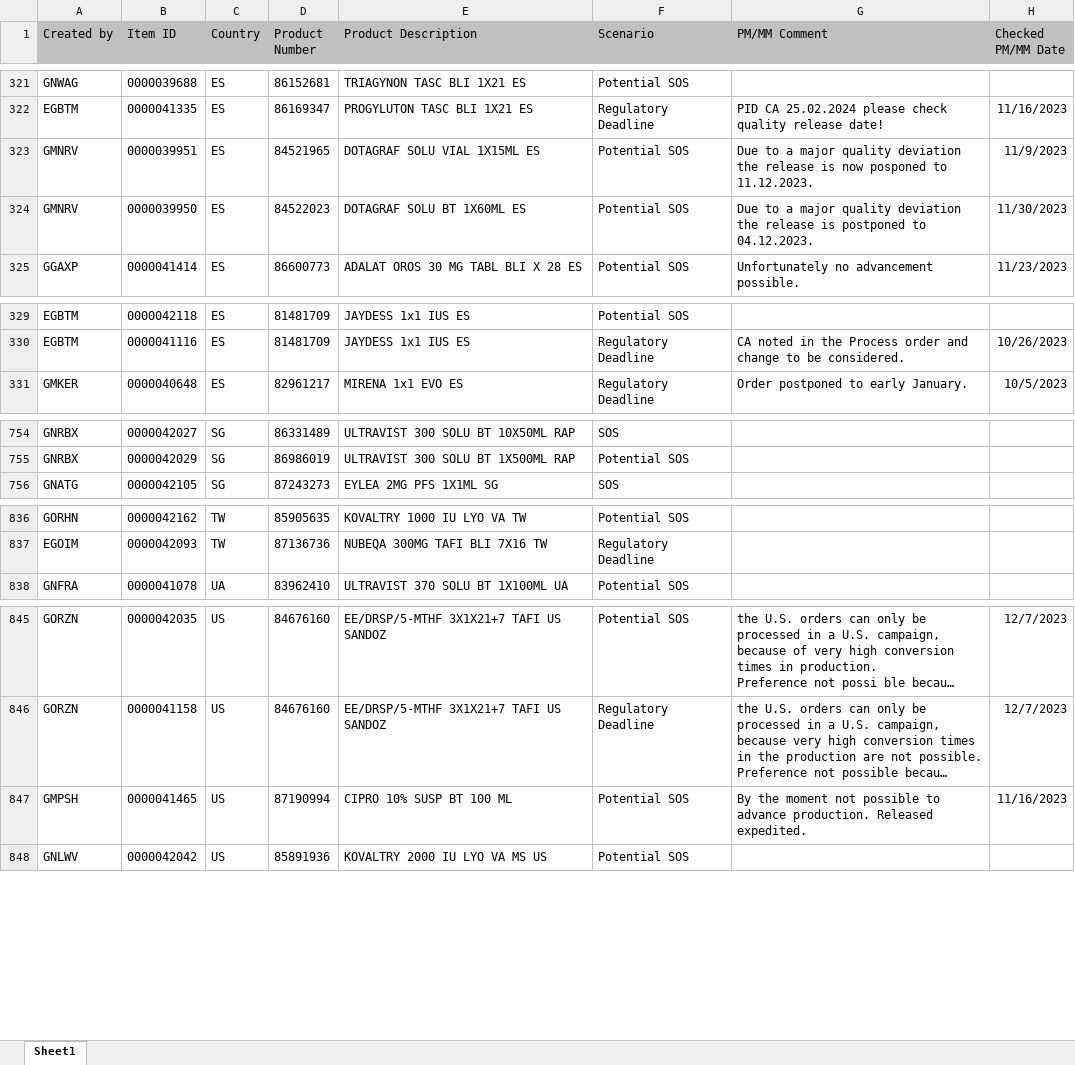
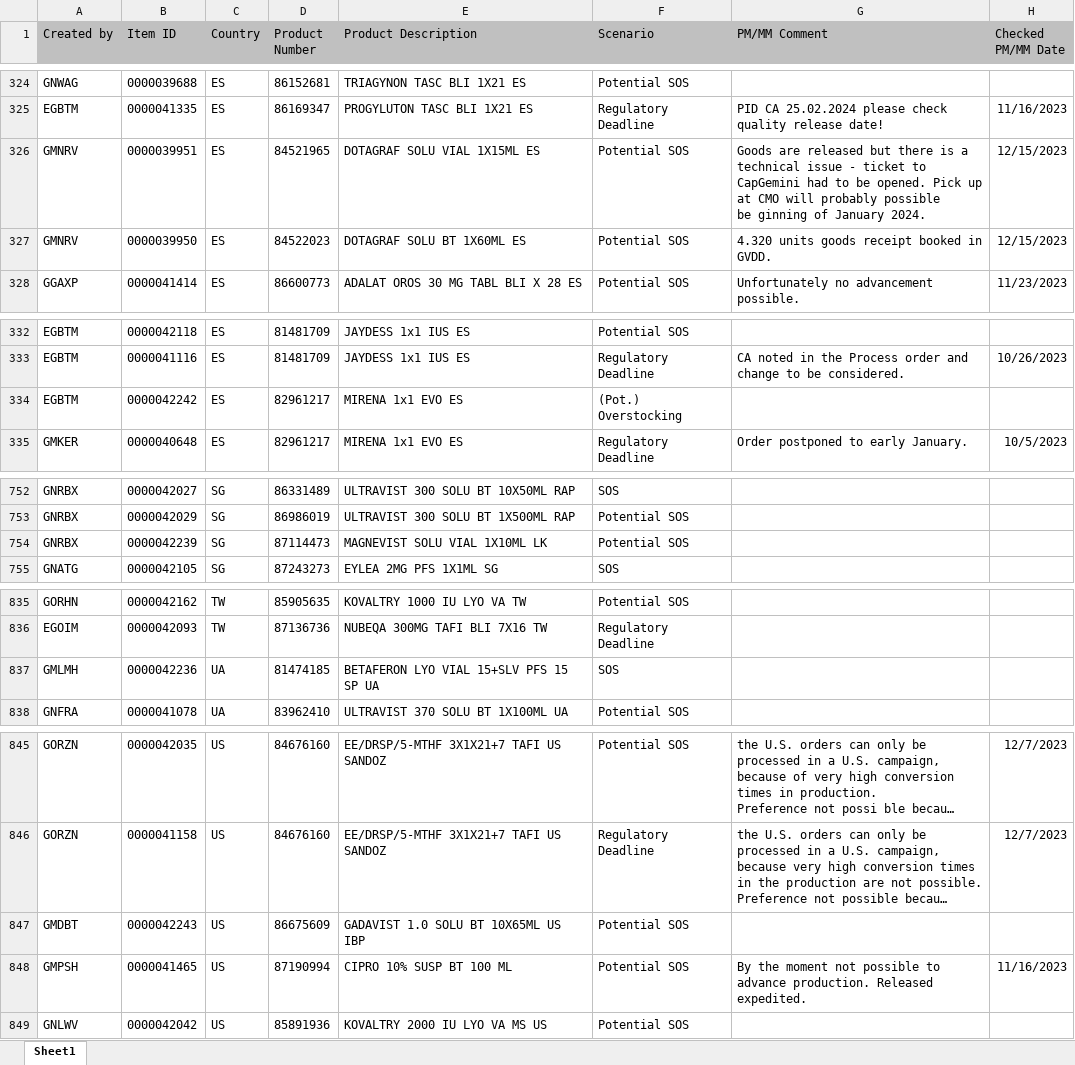
Before and after one commit to janphoenix/rct2, an Excel workbook: EXPORT.XLSX, sheet Sheet1, drawn as a sheet; only a part is shown, gaps mark what is left out; long unchanged cells end in …; values as stored, in another font and other column widths than the file's, no borders; addresses are those after the commit; ↵ is a line break in a cell; the diff covers the shown part only; the diff names each change by its address in the sheet, - before the commit and + after, or states it on an @@ line.

```diff
--- a/EXPORT.XLSX (sheet Sheet1)
+++ b/EXPORT.XLSX (sheet Sheet1)
-G326 (PM/MM Comment): Due to a major quality deviation the release is now posponed to 11.12.2023.
+G326 (PM/MM Comment): Goods are released but there is a technical issue - ticket to CapGemini had to be opened. Pick up at CMO will probably possible ↵ be ginning of January 2024.
-H326 (Checked PM/MM Date): 11/9/2023
+H326 (Checked PM/MM Date): 12/15/2023
-G327 (PM/MM Comment): Due to a major quality deviation the release is postponed to 04.12.2023.
+G327 (PM/MM Comment): 4.320 units goods receipt booked in GVDD.
-H327 (Checked PM/MM Date): 11/30/2023
+H327 (Checked PM/MM Date): 12/15/2023
+row 334: EGBTM | 0000042242 | ES | 82961217 | MIRENA 1x1 EVO ES | (Pot.) Overstocking
+row 754: GNRBX | 0000042239 | SG | 87114473 | MAGNEVIST SOLU VIAL 1X10ML LK | Potential SOS
+row 837: GMLMH | 0000042236 | UA | 81474185 | BETAFERON LYO VIAL 15+SLV PFS 15 SP UA | SOS
+row 847: GMDBT | 0000042243 | US | 86675609 | GADAVIST 1.0 SOLU BT 10X65ML US IBP | Potential SOS
```
Also changed, not shown: 4 added rows, 7 removed rows and 32 edited cells elsewhere in this sheet.
